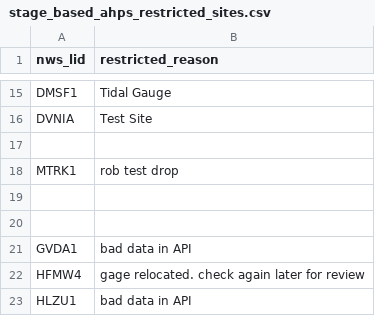
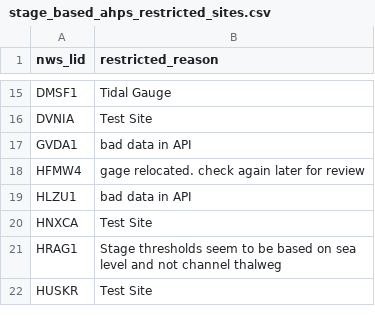
Before and after one commit to NOAA-OWP/inundation-mapping, a CSV file: tools/catfim/stage_based_ahps_restricted_sites.csv, drawn as a sheet; only a part is shown, gaps mark what is left out; the shorter side is filled out with more unchanged rows.

```diff
--- a/tools/catfim/stage_based_ahps_restricted_sites.csv
+++ b/tools/catfim/stage_based_ahps_restricted_sites.csv
@@ -16,6 +16,2 @@ DMSF1,Tidal Gauge
 DVNIA,Test Site
-
-MTRK1, rob test drop
-
-
 GVDA1,bad data in API
```
Also changed, not shown: 2 other files.
